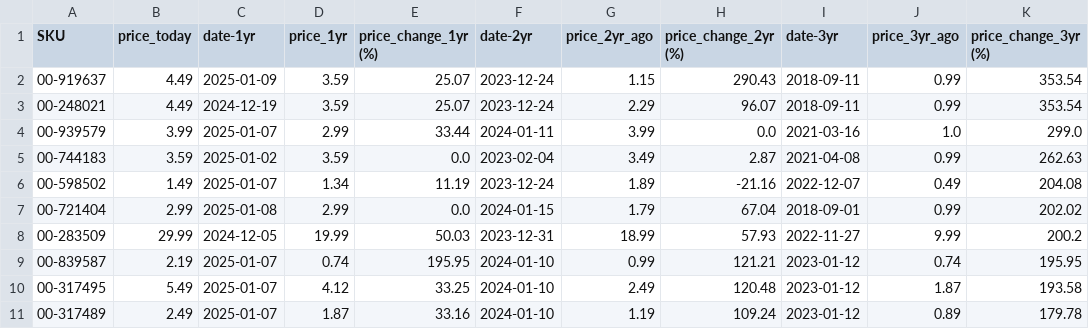
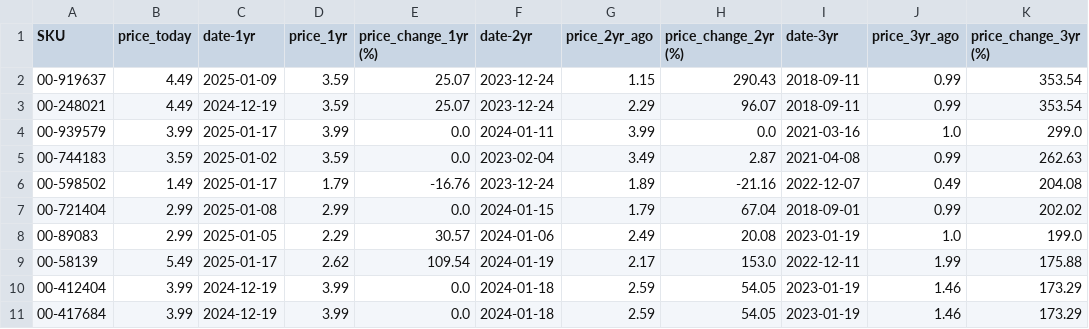
Before and after one commit to ultralazr/billatracker, a CSV file: analysis/top_10_3yr_increases.csv, drawn as a sheet.

```diff
--- a/analysis/top_10_3yr_increases.csv
+++ b/analysis/top_10_3yr_increases.csv
@@ -3,9 +3,9 @@ SKU,price_today,date-1yr,price_1yr,price_change_1yr (%),date-2yr,price_2yr_ago,p
 00-248021,4.49,2024-12-19,3.59,25.07,2023-12-24,2.29,96.07,2018-09-11,0.99,353.54
-00-939579,3.99,2025-01-07,2.99,33.44,2024-01-11,3.99,0.0,2021-03-16,1.0,299.0
+00-939579,3.99,2025-01-17,3.99,0.0,2024-01-11,3.99,0.0,2021-03-16,1.0,299.0
 00-744183,3.59,2025-01-02,3.59,0.0,2023-02-04,3.49,2.87,2021-04-08,0.99,262.63
-00-598502,1.49,2025-01-07,1.34,11.19,2023-12-24,1.89,-21.16,2022-12-07,0.49,204.08
+00-598502,1.49,2025-01-17,1.79,-16.76,2023-12-24,1.89,-21.16,2022-12-07,0.49,204.08
 00-721404,2.99,2025-01-08,2.99,0.0,2024-01-15,1.79,67.04,2018-09-01,0.99,202.02
-00-283509,29.99,2024-12-05,19.99,50.03,2023-12-31,18.99,57.93,2022-11-27,9.99,200.2
-00-839587,2.19,2025-01-07,0.74,195.95,2024-01-10,0.99,121.21,2023-01-12,0.74,195.95
-00-317495,5.49,2025-01-07,4.12,33.25,2024-01-10,2.49,120.48,2023-01-12,1.87,193.58
-00-317489,2.49,2025-01-07,1.87,33.16,2024-01-10,1.19,109.24,2023-01-12,0.89,179.78
+00-89083,2.99,2025-01-05,2.29,30.57,2024-01-06,2.49,20.08,2023-01-19,1.0,199.0
+00-58139,5.49,2025-01-17,2.62,109.54,2024-01-19,2.17,153.0,2022-12-11,1.99,175.88
+00-412404,3.99,2024-12-19,3.99,0.0,2024-01-18,2.59,54.05,2023-01-19,1.46,173.29
+00-417684,3.99,2024-12-19,3.99,0.0,2024-01-18,2.59,54.05,2023-01-19,1.46,173.29
```
Also changed, not shown: analysis/price_analysis.csv, analysis/top_10_1yr_increases.csv, 19 other files.
